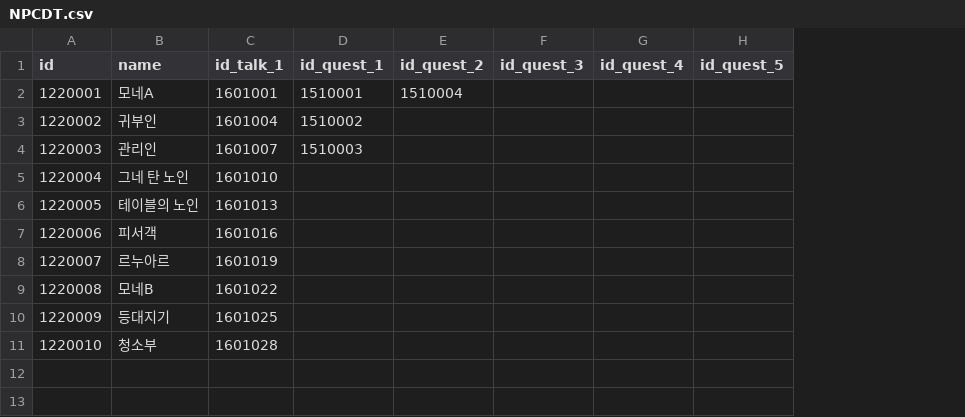
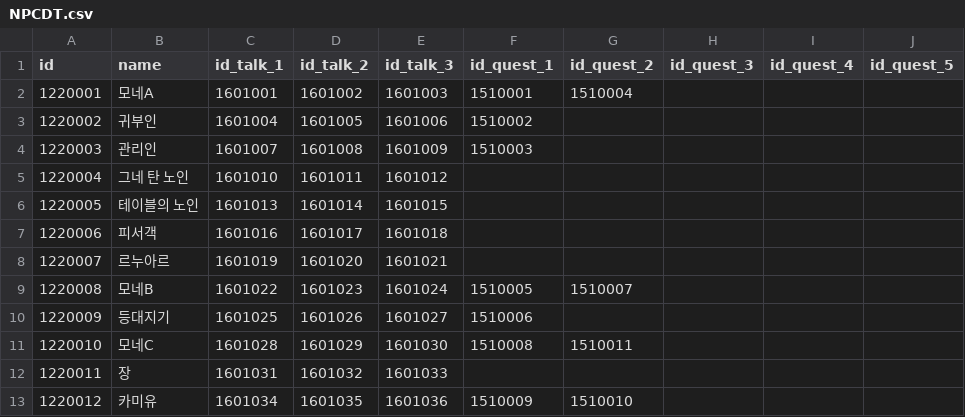
Before and after one commit to khee8469/ProjectMonet, a CSV file: Assets/PG_SJC/Resources/DataTable/NPCDT.csv, drawn as a sheet; removed rows and columns are numbered as before the commit, all else as after; the diff names each change by its address in the sheet, - before the commit and + after, or states it on an @@ line.

```diff
--- a/Assets/PG_SJC/Resources/DataTable/NPCDT.csv
+++ b/Assets/PG_SJC/Resources/DataTable/NPCDT.csv
+column D (id_talk_2), rows 2-10: 1601002 | 1601005 | 1601008 | 1601011 | 1601014 | 1601017 | 1601020 | 1601023 | 1601026
+column E (id_talk_3), rows 2-10: 1601003 | 1601006 | 1601009 | 1601012 | 1601015 | 1601018 | 1601021 | 1601024 | 1601027
-F9 (id_quest_1): (empty)
+F9 (id_quest_1): 1510005
-G9 (id_quest_2): (empty)
+G9 (id_quest_2): 1510007
-F10 (id_quest_1): (empty)
+F10 (id_quest_1): 1510006
-row 11: 1220010 | 청소부 | 1601028
+row 11: 1220010 | 모네C | 1601028 | 1601029 | 1601030 | 1510008 | 1510011
+row 12: 1220011 | 장 | 1601031 | 1601032 | 1601033
+row 13: 1220012 | 카미유 | 1601034 | 1601035 | 1601036 | 1510009 | 1510010
```
Also changed, not shown: 14 other files.
